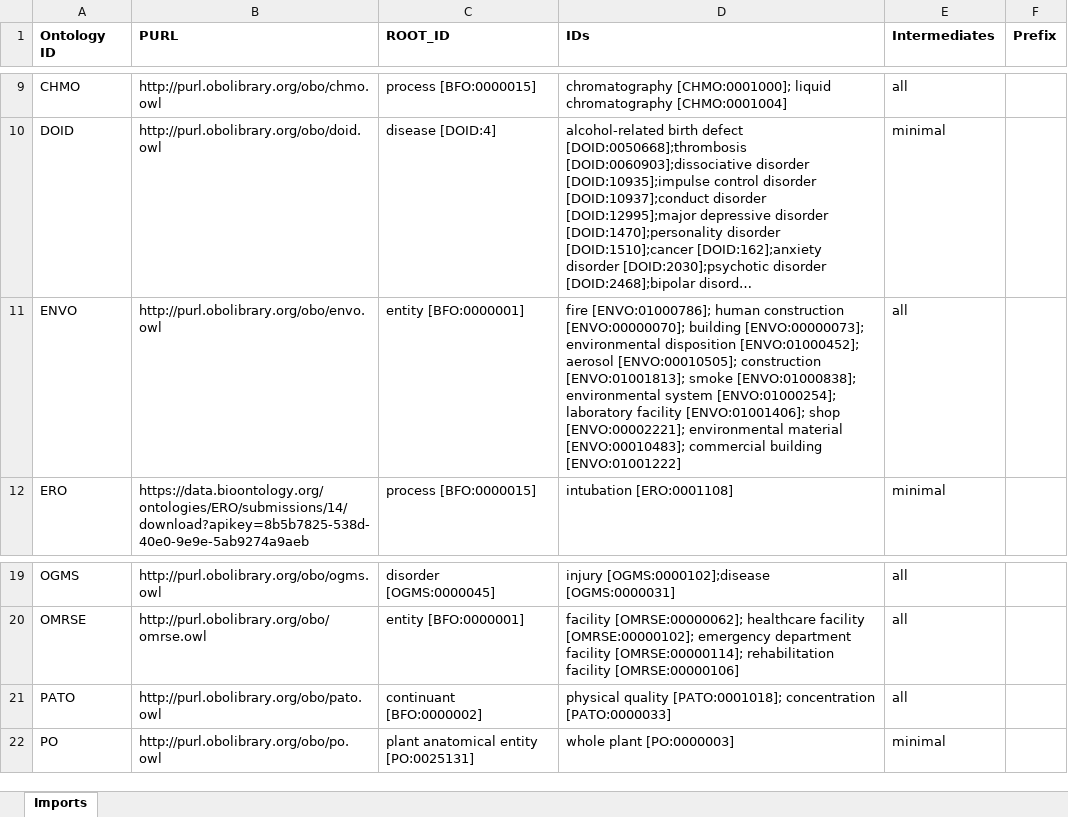
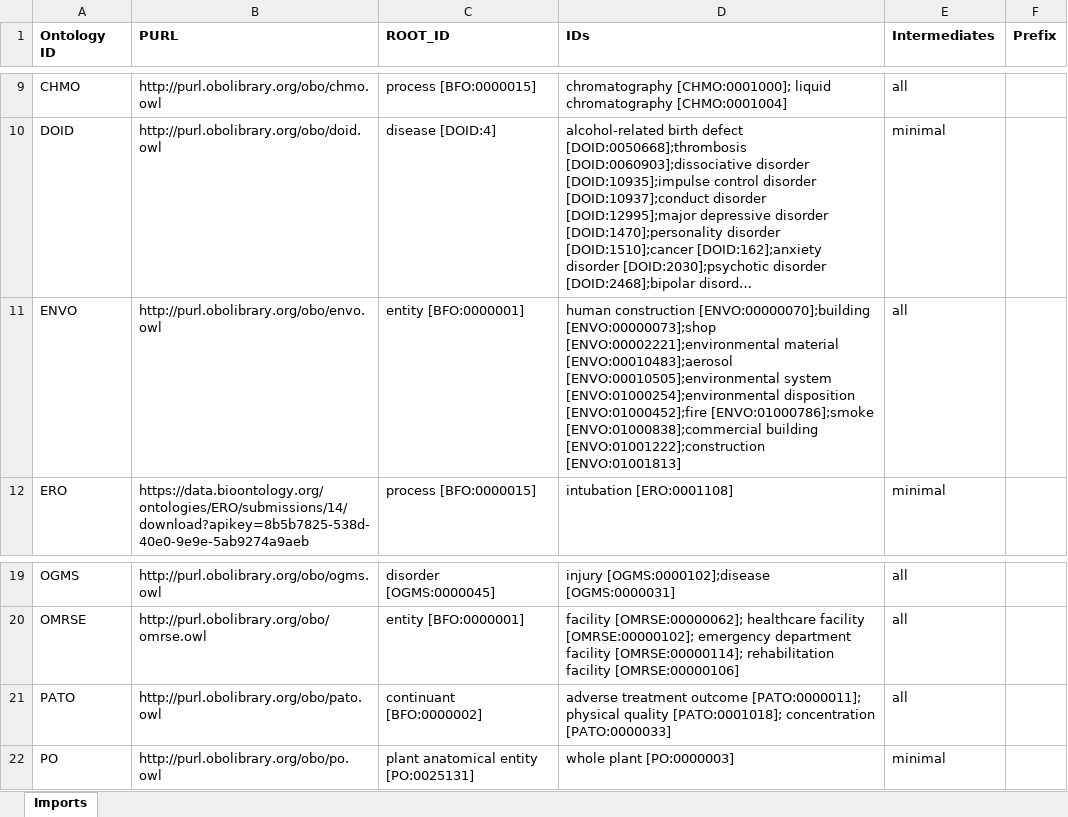
Before and after one commit to b-gehrke/addiction-ontology, an Excel workbook: imports/External_Imports.xlsx, sheet Imports, drawn as a sheet; only a part is shown, gaps mark what is left out; long unchanged cells end in …; values as stored, in another font and other column widths than the file's, no borders; the diff names each change by its address in the sheet, - before the commit and + after, or states it on an @@ line.

Commit message:
Imported adverse treatment outcome [PATO:0000011]

```diff
--- a/imports/External_Imports.xlsx (sheet Imports)
+++ b/imports/External_Imports.xlsx (sheet Imports)
-D11 (IDs): fire [ENVO:01000786]; human construction [ENVO:00000070]; building [ENVO:00000073]; environmental disposition [ENVO:01000452]; aerosol [ENVO:00010505]; construction [ENVO:01001813]; smoke [ENVO:01000838]; environmental system [ENVO:01000254]; laboratory facility [ENVO:01001406]; shop [ENVO:00002221]; environmental material [ENVO:00010483]; commercial building [ENVO:01001222]
+D11 (IDs): human construction [ENVO:00000070];building [ENVO:00000073];shop [ENVO:00002221];environmental material [ENVO:00010483];aerosol [ENVO:00010505];environmental system [ENVO:01000254];environmental disposition [ENVO:01000452];fire [ENVO:01000786];smoke [ENVO:01000838];commercial building [ENVO:01001222];construction [ENVO:01001813]
-D21 (IDs): physical quality…
+D21 (IDs): adverse treatment outcome [PATO:0000011]; physical quality…
```
